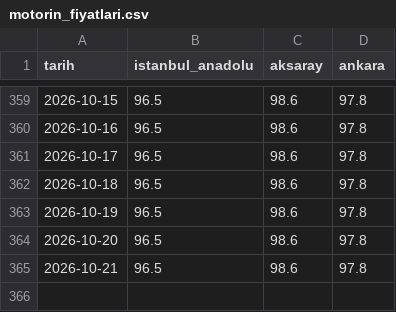
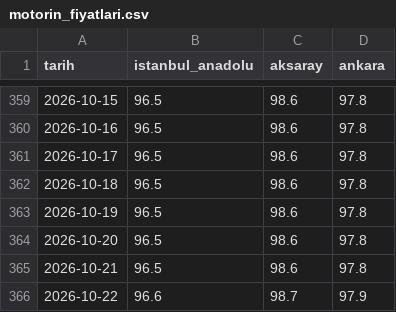
Before and after one commit to osmankara01/shell-price-tracker, a CSV file: motorin_fiyatlari.csv, drawn as a sheet; only a part is shown, gaps mark what is left out; the diff names each change by its address in the sheet, - before the commit and + after, or states it on an @@ line.

```diff
--- a/motorin_fiyatlari.csv
+++ b/motorin_fiyatlari.csv
+row 366: 2026-10-22 | 96.6 | 98.7 | 97.9
```
